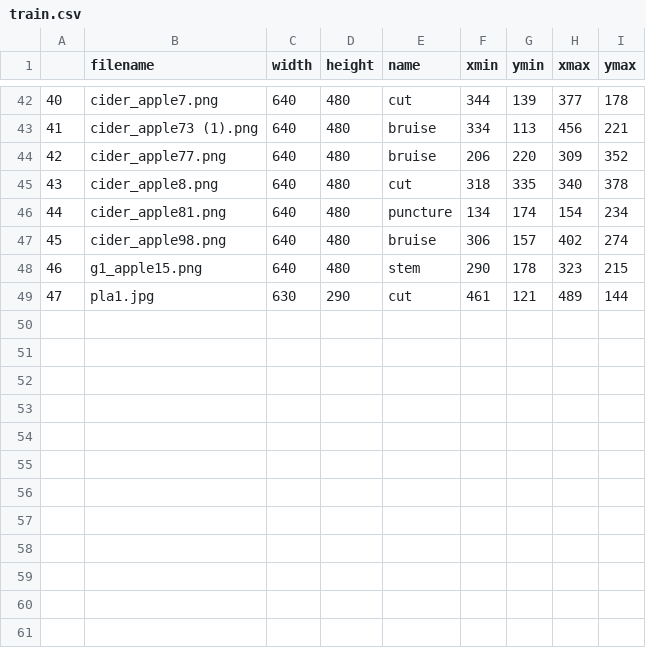
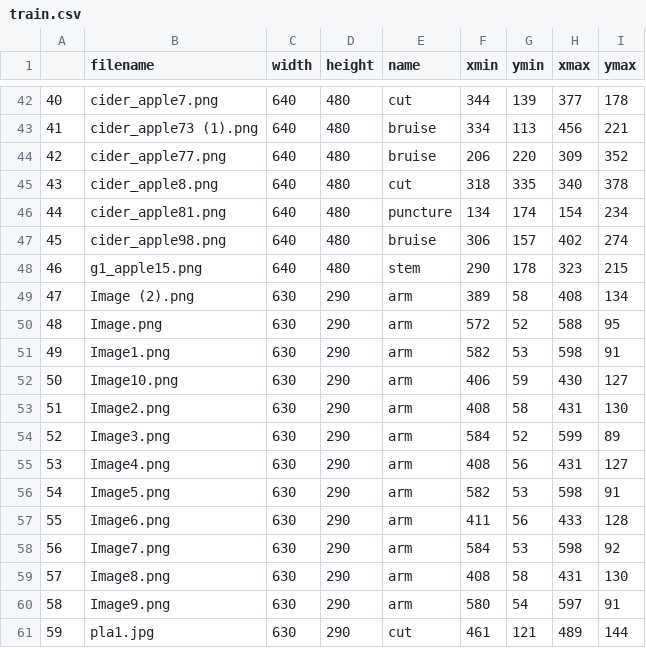
Before and after one commit to LexiKrzywicki/EVE-Apple-Sorter, a CSV file: AppleDetection/train.csv, drawn as a sheet; only a part is shown, gaps mark what is left out; addresses are those after the commit; the diff names each change by its address in the sheet, - before the commit and + after, or states it on an @@ line.

Commit message:
train vision arm

```diff
--- a/AppleDetection/train.csv
+++ b/AppleDetection/train.csv
+row 49: 47 | Image (2).png | 630 | 290 | arm | 389 | 58 | 408 | 134
+row 50: 48 | Image.png | 630 | 290 | arm | 572 | 52 | 588 | 95
+row 51: 49 | Image1.png | 630 | 290 | arm | 582 | 53 | 598 | 91
+row 52: 50 | Image10.png | 630 | 290 | arm | 406 | 59 | 430 | 127
+row 53: 51 | Image2.png | 630 | 290 | arm | 408 | 58 | 431 | 130
+row 54: 52 | Image3.png | 630 | 290 | arm | 584 | 52 | 599 | 89
+row 55: 53 | Image4.png | 630 | 290 | arm | 408 | 56 | 431 | 127
+row 56: 54 | Image5.png | 630 | 290 | arm | 582 | 53 | 598 | 91
+row 57: 55 | Image6.png | 630 | 290 | arm | 411 | 56 | 433 | 128
+row 58: 56 | Image7.png | 630 | 290 | arm | 584 | 53 | 598 | 92
+row 59: 57 | Image8.png | 630 | 290 | arm | 408 | 58 | 431 | 130
+row 60: 58 | Image9.png | 630 | 290 | arm | 580 | 54 | 597 | 91
@@ column A renumbered from row 61 down @@
```
Also changed, not shown: AppleDetection/test.csv, 6 other files.
